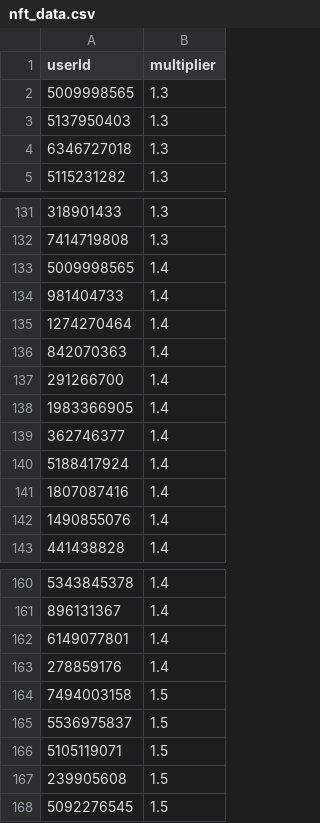
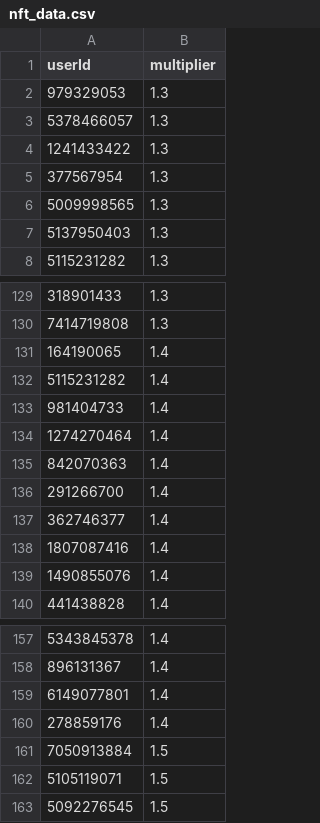
Before and after one commit to a-bormotov/tg_pixel, a CSV file: nft_data.csv, drawn as a sheet; only a part is shown, gaps mark what is left out; the diff covers the shown part only.

Commit message:
Update nft_data.csv

```diff
--- a/nft_data.csv
+++ b/nft_data.csv
@@ -1,5 +1,8 @@
 userId,multiplier
+979329053, 1.3
+5378466057, 1.3
+1241433422, 1.3
+377567954, 1.3
 5009998565, 1.3
 5137950403, 1.3
-6346727018, 1.3
 5115231282, 1.3
@@ -132,3 +130,4 @@ userId,multiplier
 7414719808, 1.3
-5009998565, 1.4
+164190065, 1.4
+5115231282, 1.4
 981404733, 1.4
@@ -137,5 +136,3 @@ userId,multiplier
 291266700, 1.4
-1983366905, 1.4
 362746377, 1.4
-5188417924, 1.4
 1807087416, 1.4
@@ -163,6 +160,4 @@ userId,multiplier
 278859176, 1.4
-7494003158, 1.5
-5536975837, 1.5
+7050913884, 1.5
 5105119071, 1.5
-239905608, 1.5
 5092276545, 1.5
```
Also changed, not shown: 5 removed rows elsewhere in this file.
